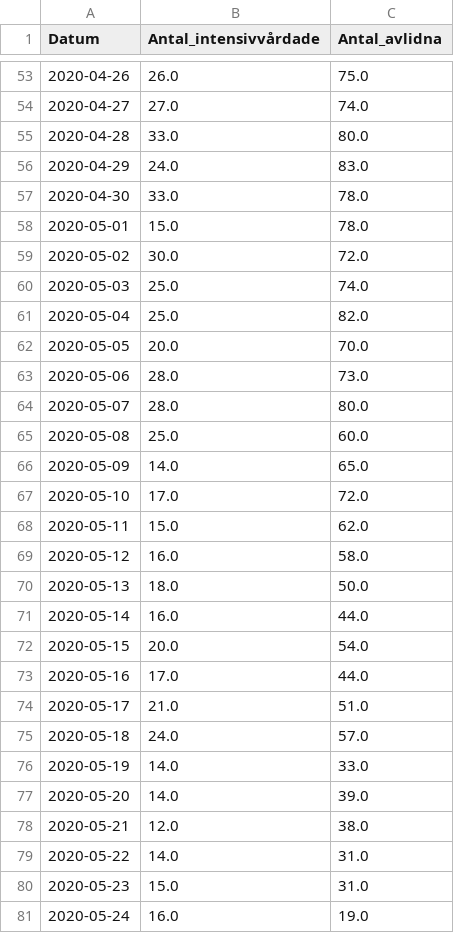
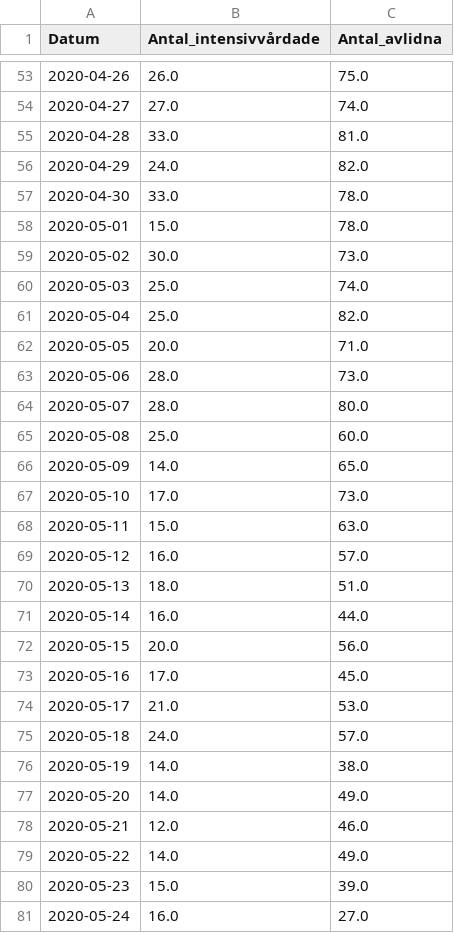
Before and after one commit to surapelle/covid_data, a CSV file: FHM_iva_doda_tid.csv, drawn as a sheet; only a part is shown, gaps mark what is left out; the diff covers the shown part only.

```diff
--- a/FHM_iva_doda_tid.csv
+++ b/FHM_iva_doda_tid.csv
@@ -54,10 +54,10 @@ Datum,Antal_intensivvårdade,Antal_avlidna
 2020-04-27,27.0,74.0
-2020-04-28,33.0,80.0
-2020-04-29,24.0,83.0
+2020-04-28,33.0,81.0
+2020-04-29,24.0,82.0
 2020-04-30,33.0,78.0
 2020-05-01,15.0,78.0
-2020-05-02,30.0,72.0
+2020-05-02,30.0,73.0
 2020-05-03,25.0,74.0
 2020-05-04,25.0,82.0
-2020-05-05,20.0,70.0
+2020-05-05,20.0,71.0
 2020-05-06,28.0,73.0
@@ -66,16 +66,16 @@ Datum,Antal_intensivvårdade,Antal_avlidna
 2020-05-09,14.0,65.0
-2020-05-10,17.0,72.0
-2020-05-11,15.0,62.0
-2020-05-12,16.0,58.0
-2020-05-13,18.0,50.0
+2020-05-10,17.0,73.0
+2020-05-11,15.0,63.0
+2020-05-12,16.0,57.0
+2020-05-13,18.0,51.0
 2020-05-14,16.0,44.0
-2020-05-15,20.0,54.0
-2020-05-16,17.0,44.0
-2020-05-17,21.0,51.0
+2020-05-15,20.0,56.0
+2020-05-16,17.0,45.0
+2020-05-17,21.0,53.0
 2020-05-18,24.0,57.0
-2020-05-19,14.0,33.0
-2020-05-20,14.0,39.0
-2020-05-21,12.0,38.0
-2020-05-22,14.0,31.0
-2020-05-23,15.0,31.0
-2020-05-24,16.0,19.0
+2020-05-19,14.0,38.0
+2020-05-20,14.0,49.0
+2020-05-21,12.0,46.0
+2020-05-22,14.0,49.0
+2020-05-23,15.0,39.0
+2020-05-24,16.0,27.0
```
Also changed, not shown: 1 added row and 9 edited cells elsewhere in this file, FHM_alder.csv, regionV_day_by_day.csv, 2 other files.
